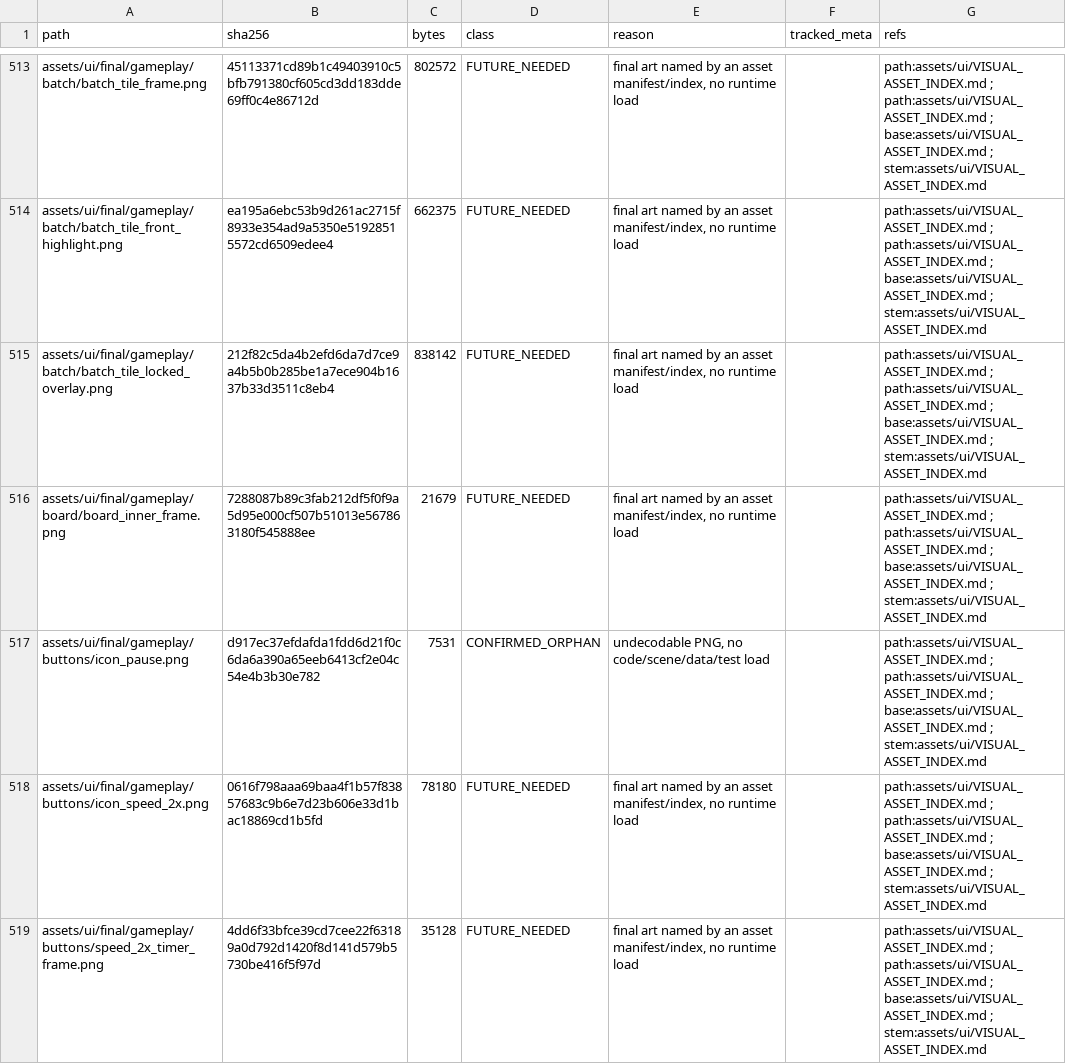
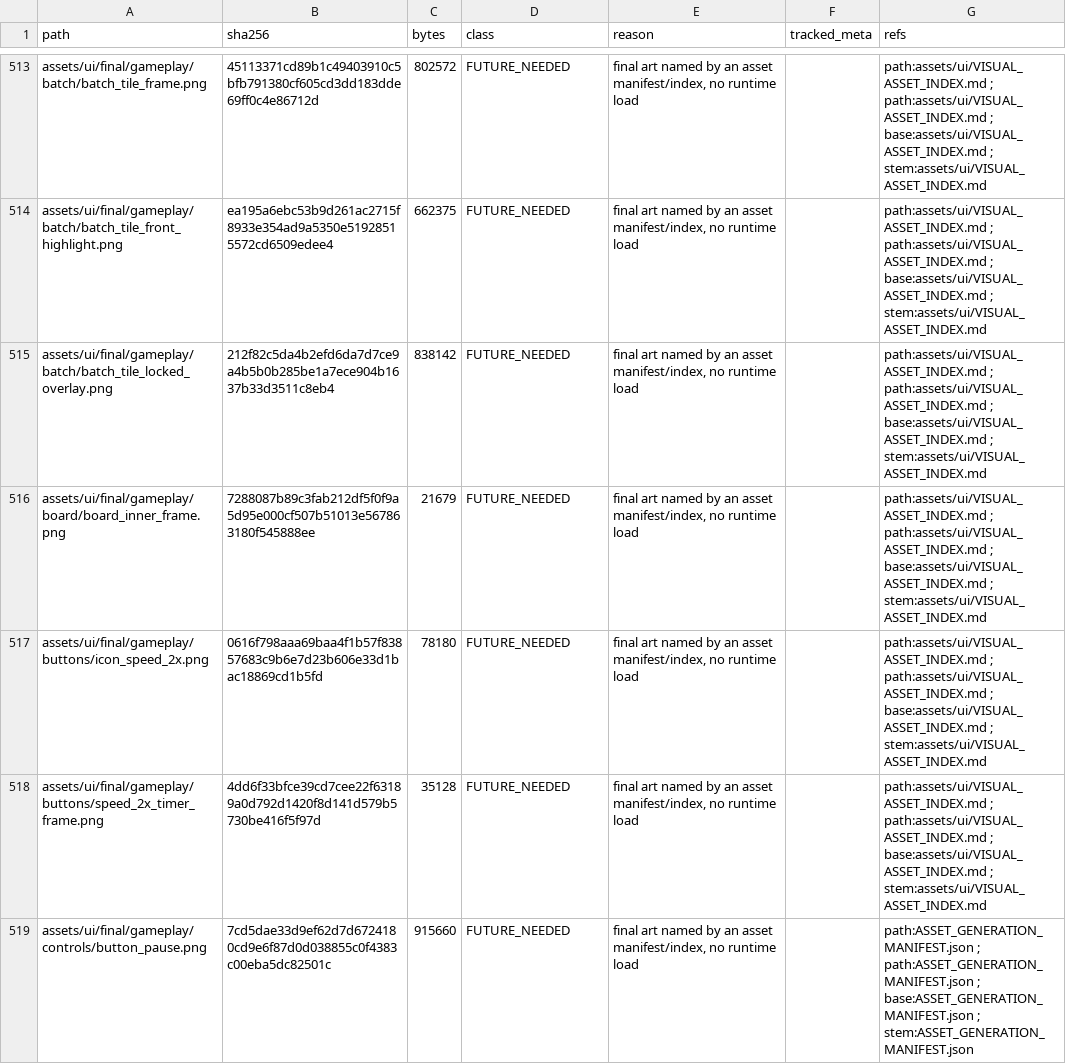
Before and after one commit to Sekiph82/Scrubbots, a CSV file: docs/m22_027_image_inventory.csv, drawn as a sheet; only a part is shown, gaps mark what is left out; the shorter side is filled out with more unchanged rows; the diff names each change by its address in the sheet, - before the commit and + after, or states it on an @@ line.

```diff
--- a/docs/m22_027_image_inventory.csv
+++ b/docs/m22_027_image_inventory.csv
-row 517: assets/ui/final/gameplay/buttons/icon_pause.png | d917ec37efdafda1fdd6d21f0c6da6a390a65eeb6413cf2e04c54e4b3b30e782 | 7531 | CONFIRMED_ORPHAN | undecodable PNG, no code/scene/data/test load |  | path:assets/ui/VISUAL_ASSET_INDEX.md ; path:assets/ui/VISUAL_ASSET_INDEX.md ; base:assets/ui/VISUAL_ASSET_INDEX.md ; stem:assets/ui/VISUAL_ASSET_INDEX.md
```
Also changed, not shown: 4 other files.
